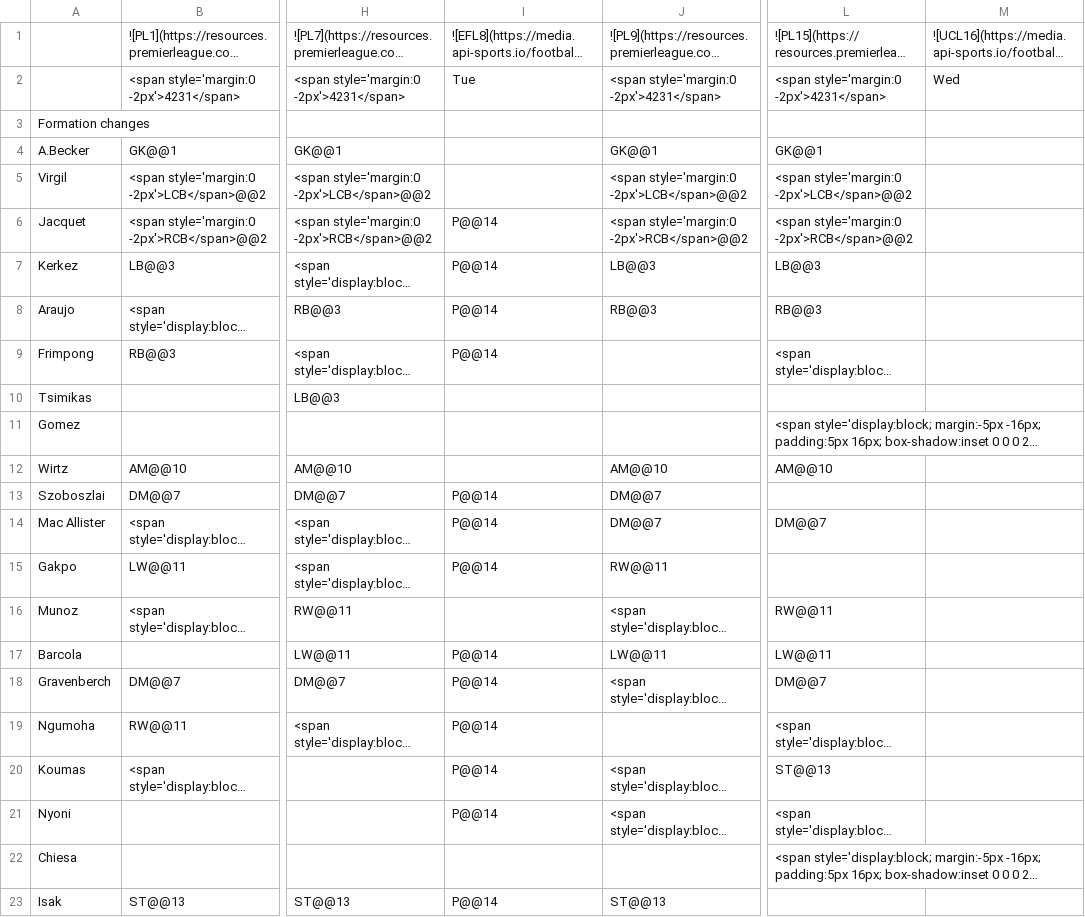
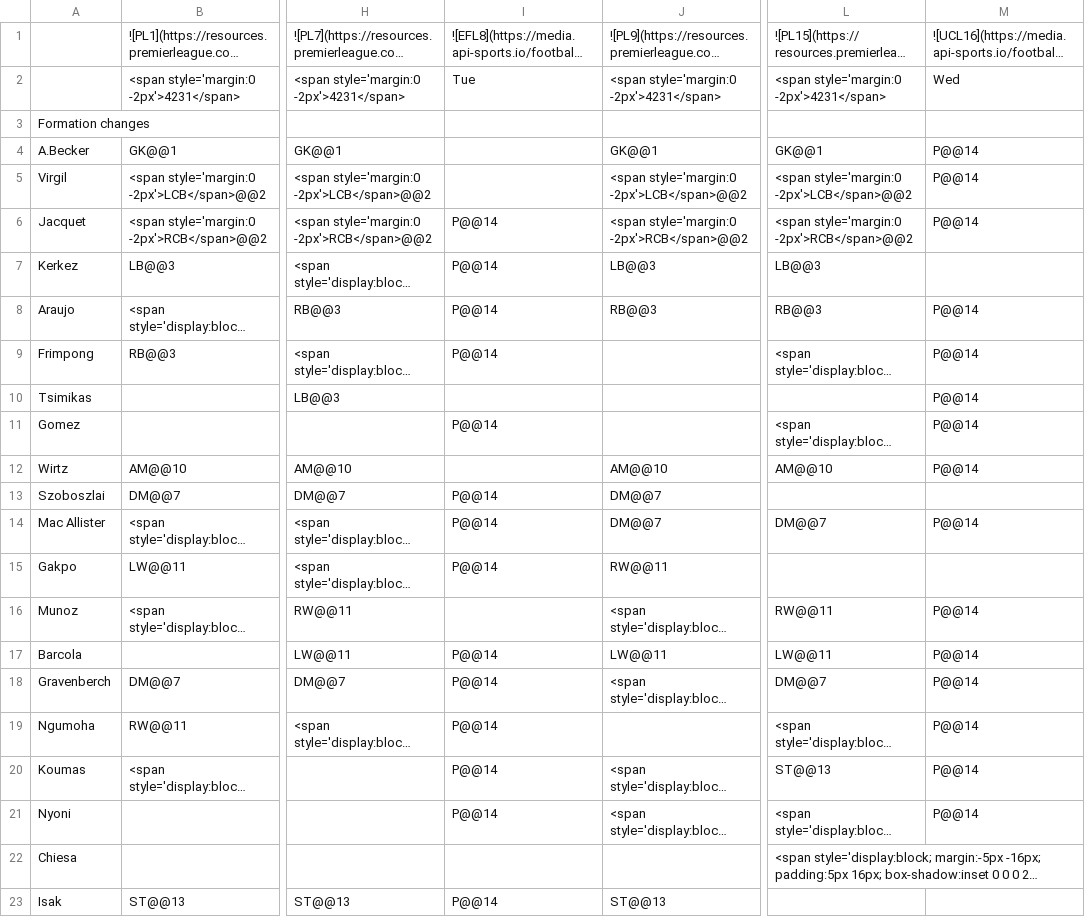
Before and after one commit to TopMarx/ffscout-chart-data, a CSV file: data/PhEWc.csv, drawn as a sheet; only a part is shown, gaps mark what is left out; long unchanged cells end in …; the diff names each change by its address in the sheet, - before the commit and + after, or states it on an @@ line.

```diff
--- a/data/PhEWc.csv
+++ b/data/PhEWc.csv
-M4:M6: (empty)
+M4:M6: P@@14
-M8:M12: (empty)
+M8:M12: P@@14
-I11: (empty)
+I11: P@@14
-M14: (empty)
+M14: P@@14
-M16:M21: (empty)
+M16:M21: P@@14
```
Also changed, not shown: data/6dJZF.csv, data/a8bfo.csv, 25 other files.
